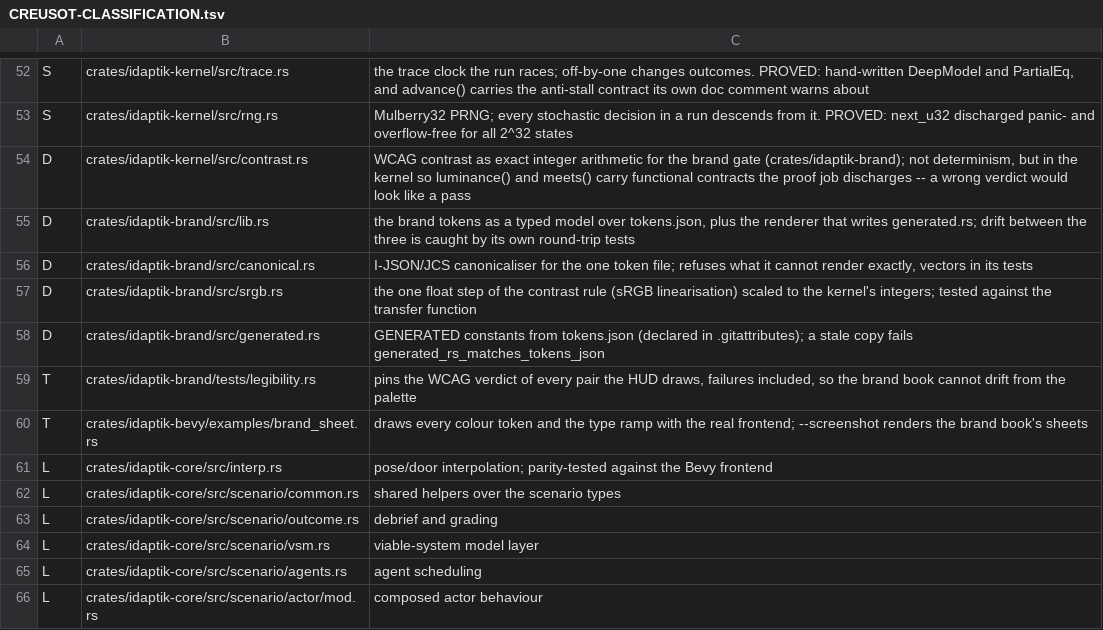
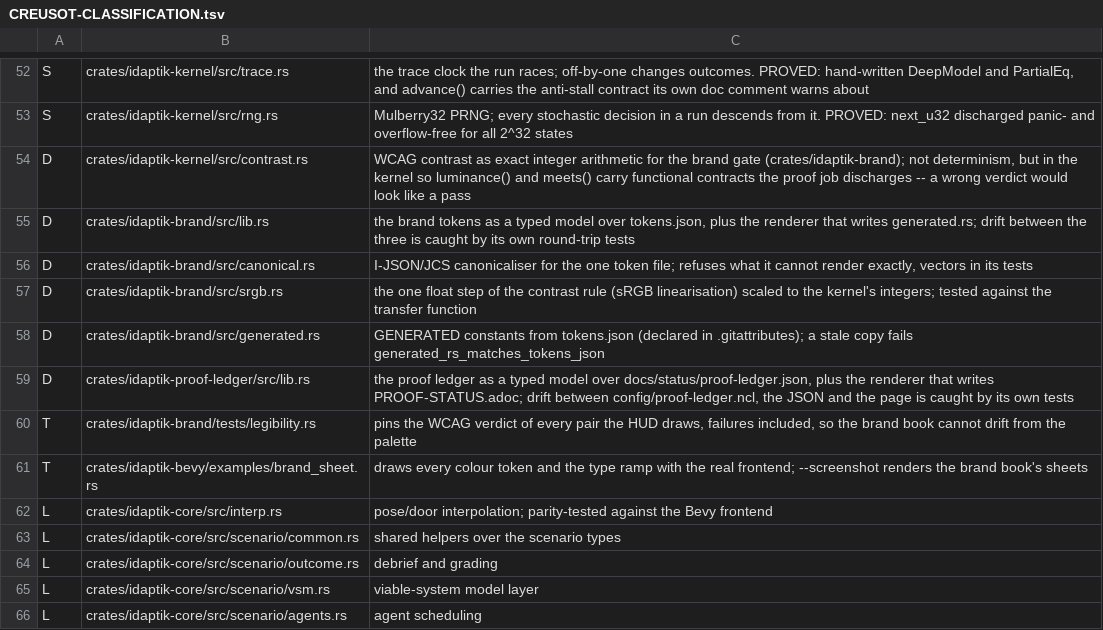
Before and after one commit to catachresis-colloquium/IDApTIK, a TSV file: crates/CREUSOT-CLASSIFICATION.tsv, drawn as a sheet; only a part is shown, gaps mark what is left out; the shorter side is filled out with more unchanged rows; the diff names each change by its address in the sheet, - before the commit and + after, or states it on an @@ line.

```diff
--- a/crates/CREUSOT-CLASSIFICATION.tsv
+++ b/crates/CREUSOT-CLASSIFICATION.tsv
+row 59: D | crates/idaptik-proof-ledger/src/lib.rs | the proof ledger as a typed model over docs/status/proof-ledger.json, plus the renderer that writes PROOF-STATUS.adoc; drift between config/proof-ledger.ncl, the JSON and the page is caught by its own tests
```
Also changed, not shown: 24 other files.
